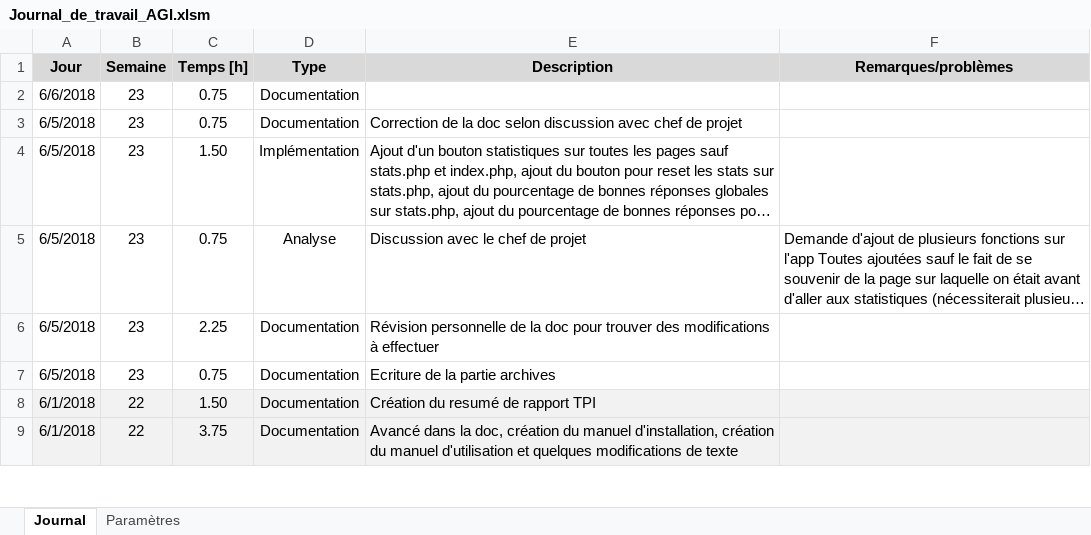
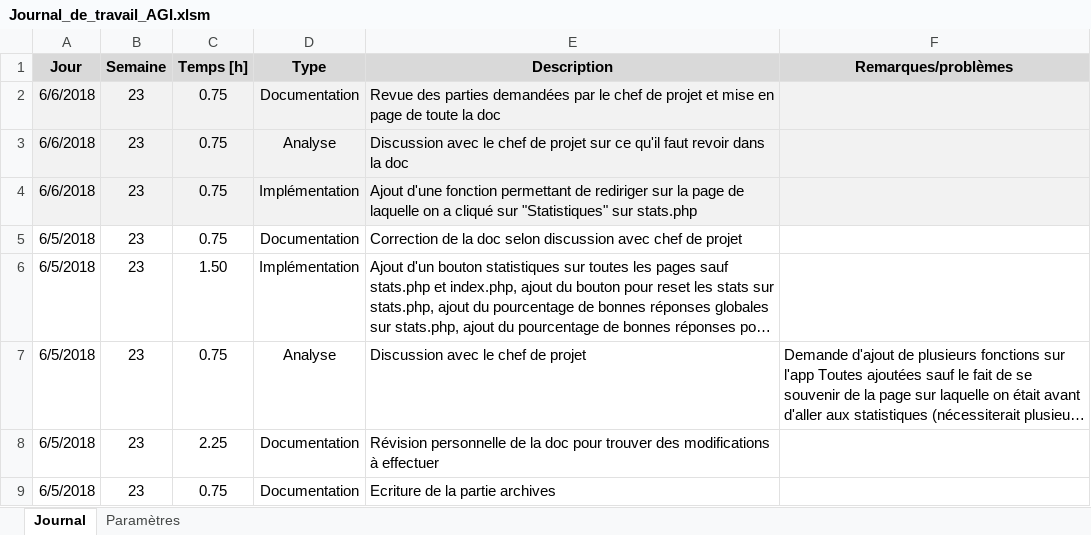
Before and after one commit to Daxank/TPI, an Excel workbook: documentation/Documents de travail/Journal_de_travail_AGI.xlsm, sheet Journal, drawn as a sheet; only a part is shown; the shorter side is filled out with more unchanged rows; long unchanged cells end in …; values as stored, in another font and other column widths than the file's, no borders; charts and pictures not drawn; the diff names each change by its address in the sheet, - before the commit and + after, or states it on an @@ line.

```diff
--- a/documentation/Documents de travail/Journal_de_travail_AGI.xlsm (sheet Journal)
+++ b/documentation/Documents de travail/Journal_de_travail_AGI.xlsm (sheet Journal)
-A2:F2 fill: none
+A2:F2 fill: #F2F2F2
-E2 (Description): (empty)
+E2 (Description): Revue des parties demandées par le chef de projet et mise en page de toute la doc
+row 3: 6/6/2018 | 23 | 0.75 | Analyse | Discussion avec le chef de projet sur ce qu'il faut revoir dans la doc
+row 4: 6/6/2018 | 23 | 0.75 | Implémentation | Ajout d'une fonction permettant de rediriger sur la page de laquelle on a cliqué sur "Statistiques" sur stats.php
```
Also changed, not shown: 4 other files.
